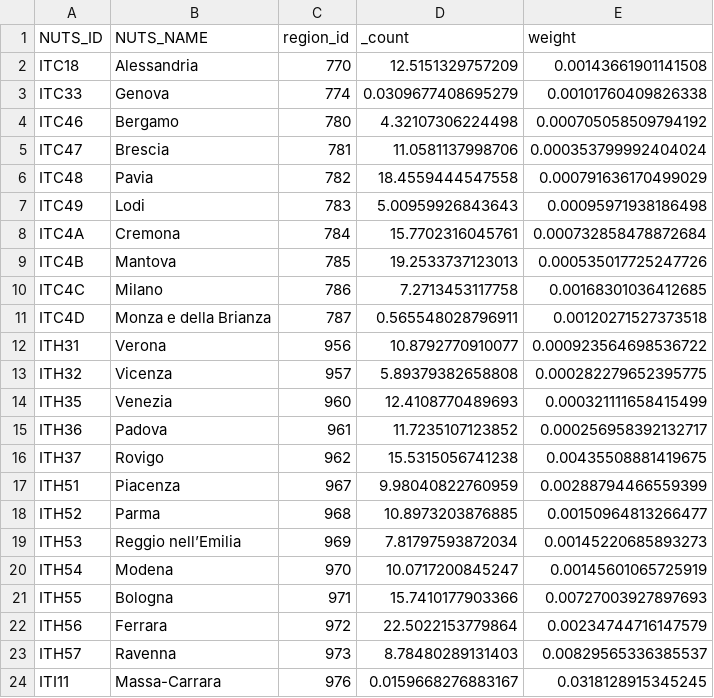
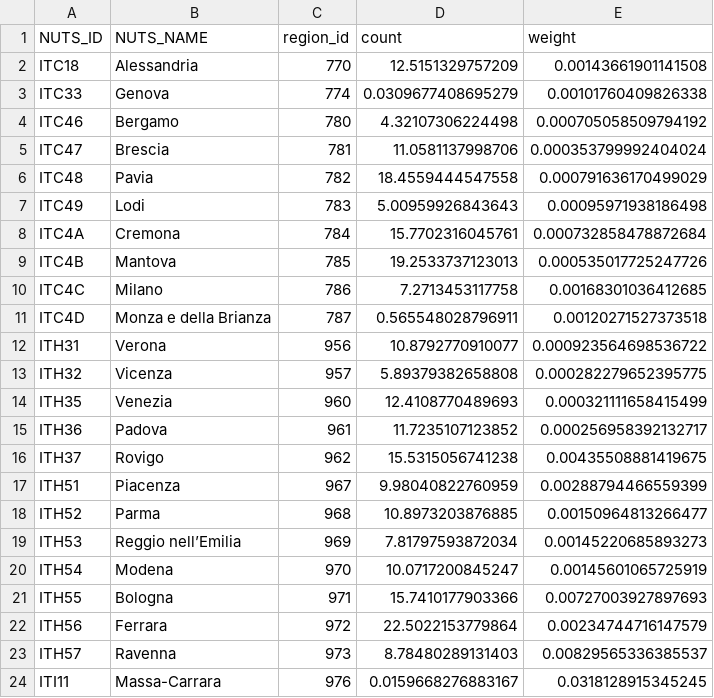
Before and after one commit to zalf-rpm/C3S2_414_po_ebro, a CSV file: weights/Weights_DW_po_valley.csv, drawn as a sheet.

```diff
--- a/weights/Weights_DW_po_valley.csv
+++ b/weights/Weights_DW_po_valley.csv
@@ -1,2 +1,2 @@
-"NUTS_ID","NUTS_NAME","region_id","_count","weight"
+"NUTS_ID","NUTS_NAME","region_id","count","weight"
 "ITC18","Alessandria",770,12.5151329757209,0.00143661901141508
```
Also changed, not shown: weights/Weights_DW_all_region.csv, weights/Weights_WB_all_region.csv, 3 other files.
